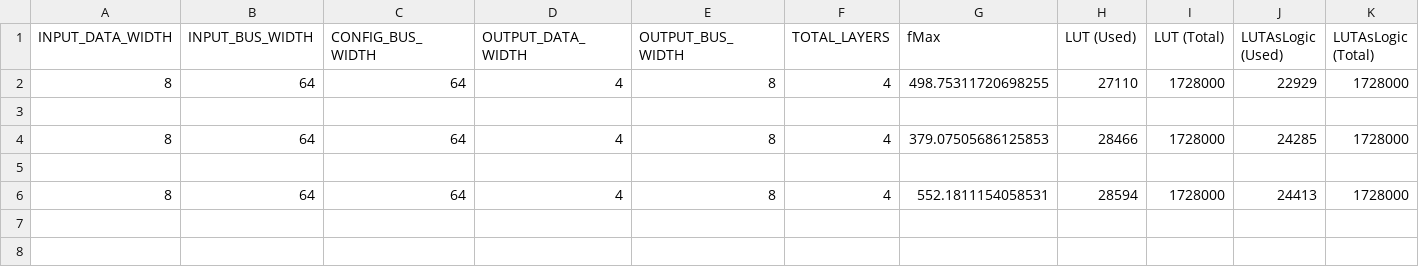
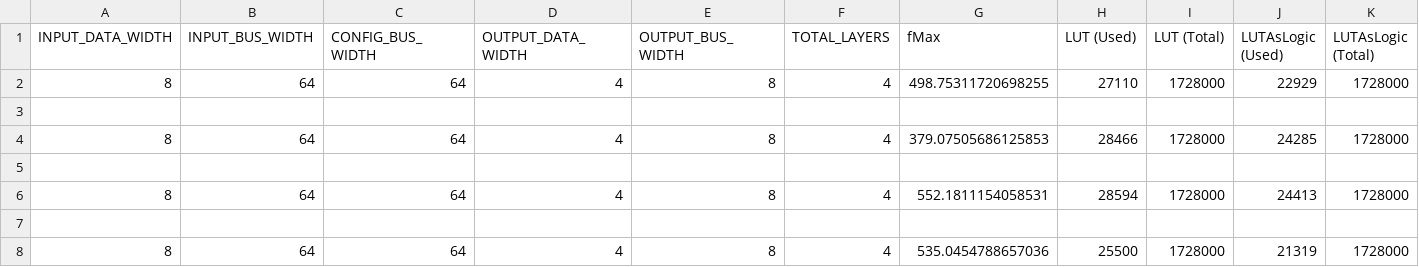
Before and after one commit to noahlunberry/System-on-Chip-Final-Project, a CSV file: openflex/bnn_fcc_4_9.csv, drawn as a sheet; only a part is shown; rows hold the shown columns only; the diff names each change by its address in the sheet, - before the commit and + after, or states it on an @@ line.

Commit message:
reverted to my fastest time

```diff
--- a/openflex/bnn_fcc_4_9.csv
+++ b/openflex/bnn_fcc_4_9.csv
+row 7: (empty)
+row 8: 8 | 64 | 64 | 4 | 8 | 4 | 535.0454788657036 | 25500 | 1728000 | 21319 | 1728000
```
